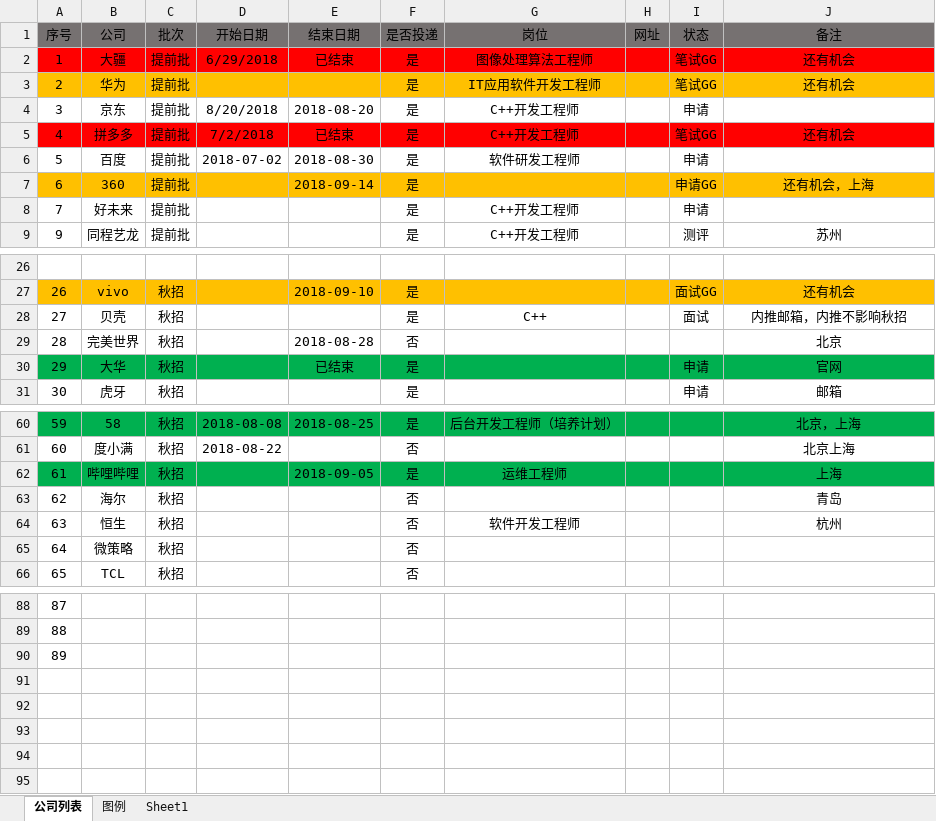
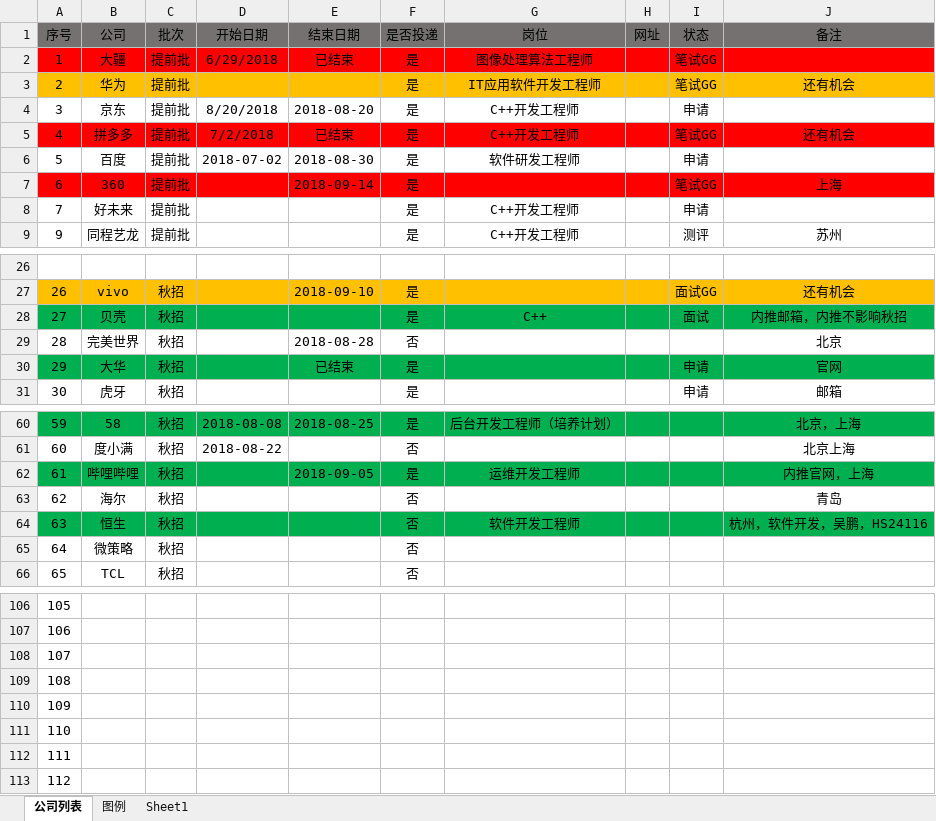
Before and after one commit to youngdream94/19Job, an Excel workbook: 19秋招信息表.xlsx, sheet 公司列表, drawn as a sheet; only a part is shown, gaps mark what is left out; values as stored, in another font and other column widths than the file's, no borders; the diff covers the shown part only; the diff names each change by its address in the sheet, - before the commit and + after, or states it on an @@ line.

```diff
--- a/19秋招信息表.xlsx (sheet 公司列表)
+++ b/19秋招信息表.xlsx (sheet 公司列表)
-J2 (备注): 还有机会
+J2 (备注): (empty)
-A7:J7 fill: #FFC000
+A7:J7 fill: #FF0000
-I7 (状态): 申请GG
+I7 (状态): 笔试GG
-J7 (备注): 还有机会，上海
+J7 (备注): 上海
-A28:J28 fill: none
+A28:J28 fill: #00B050
-G62 (岗位): 运维工程师
+G62 (岗位): 运维开发工程师
-J62 (备注): 上海
+J62 (备注): 内推官网，上海
-A64:J64 fill: none
+A64:J64 fill: #00B050
-J64 (备注): 杭州
+J64 (备注): 杭州，软件开发，吴鹏，HS24116
@@ column A (序号) renumbered between rows 103 and 108 @@
+row 109: 108
+row 110: 109
+row 111: 110
+row 112: 111
+row 113: 112
```
Also changed, not shown: 18 added rows and 3 edited cells elsewhere in this sheet, 1 other file.
